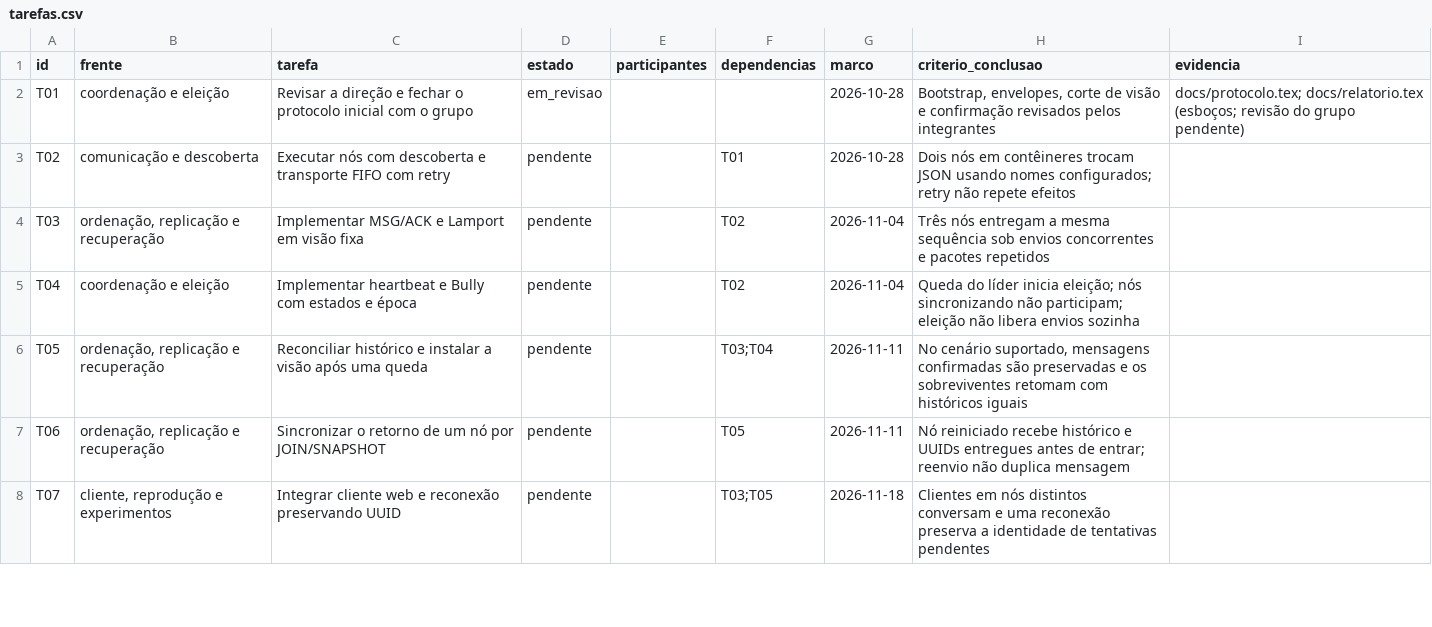
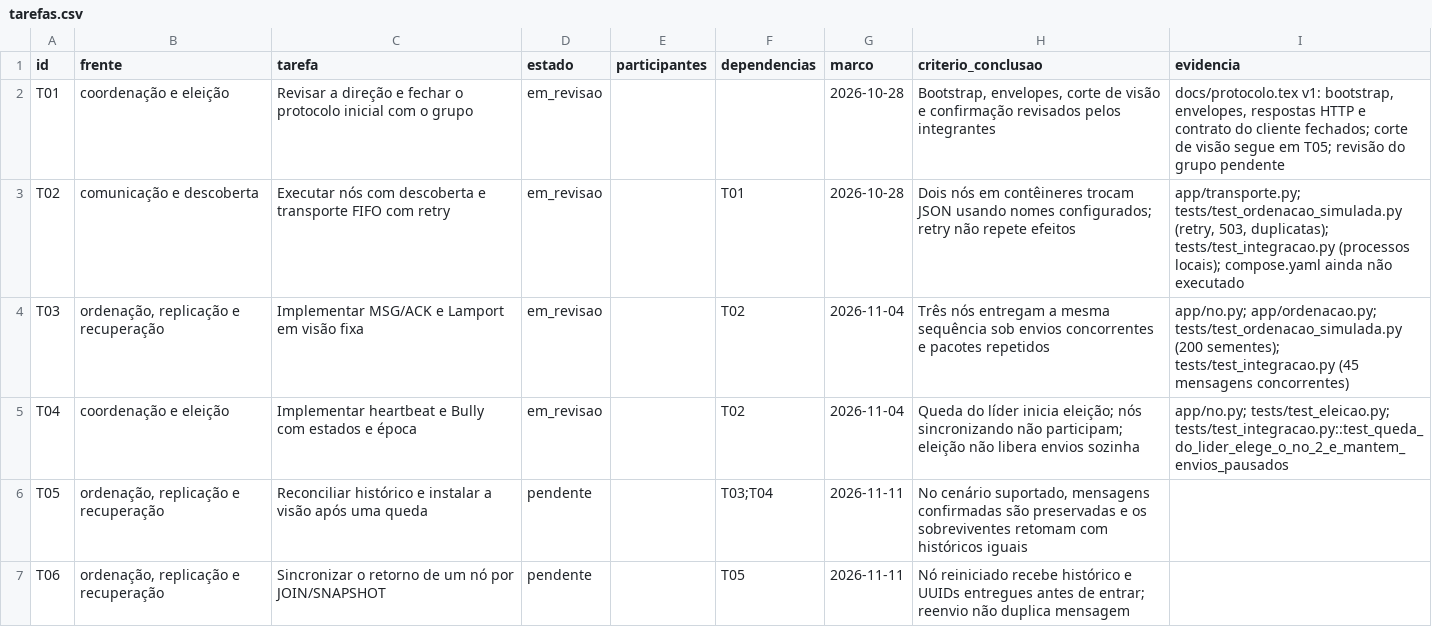
Before and after one commit to Levi-21545/SistemasDistribuidos-ChatAoVivo, a CSV file: tarefas.csv, drawn as a sheet; only a part is shown; the shorter side is filled out with more unchanged rows.

Commit message:
feat: implementa transporte, ordenação total, heartbeat e Bully (T01–T04)
- Transporte entre nós por HTTP com fila FIFO por destino, retry do mesmo pacote e deduplicação por pacote_id no receptor (T02)
- Multicast totalmente ordenado com relógio de Lamport e ACK de todos os membros da visão; mesmo UUID entra uma única vez no histórico (T03)
- Heartbeat, detecção de suspeita e eleição Bully; nós sincronizando ficam fora e a eleição não libera envios (T04)
- Bootstrap da visão inicial com VIEW_INSTALL/READY/RESUME
- Cliente web com estado do nó, confirmação por entrega e reenvio com o mesmo UUID
- Dockerfile e compose.yaml com três nós (compose ainda não testado)
- Testes: unidades, simulação de rede com 200 cenários, eleição e integração com três processos locais
- Protocolo v1: contrato de mensagens, respostas HTTP, bootstrap e cliente fechados (T01); relatório, README e tarefas atualizados

```diff
--- a/tarefas.csv
+++ b/tarefas.csv
@@ -1,6 +1,6 @@
 id,frente,tarefa,estado,participantes,dependencias,marco,criterio_conclusao,evidencia
-T01,coordenação e eleição,Revisar a direção e fechar o protocolo inicial com o grupo,em_revisao,,,2026-10-28,"Bootstrap, envelopes, corte de visão e confirmação revisados pelos integrantes",docs/protocolo.tex; docs/relatorio.tex (esboços; revisão do grupo pendente)
-T02,comunicação e descoberta,Executar nós com descoberta e transporte FIFO com retry,pendente,,T01,2026-10-28,Dois nós em contêineres trocam JSON usando nomes configurados; retry não repete efeitos,
-T03,"ordenação, replicação e recuperação",Implementar MSG/ACK e Lamport em visão fixa,pendente,,T02,2026-11-04,Três nós entregam a mesma sequência sob envios concorrentes e pacotes repetidos,
-T04,coordenação e eleição,Implementar heartbeat e Bully com estados e época,pendente,,T02,2026-11-04,Queda do líder inicia eleição; nós sincronizando não participam; eleição não libera envios sozinha,
+T01,coordenação e eleição,Revisar a direção e fechar o protocolo inicial com o grupo,em_revisao,,,2026-10-28,"Bootstrap, envelopes, corte de visão e confirmação revisados pelos integrantes","docs/protocolo.tex v1: bootstrap, envelopes, respostas HTTP e contrato do cliente fechados; corte de visão segue em T05; revisão do grupo pendente"
+T02,comunicação e descoberta,Executar nós com descoberta e transporte FIFO com retry,em_revisao,,T01,2026-10-28,Dois nós em contêineres trocam JSON usando nomes configurados; retry não repete efeitos,"app/transporte.py; tests/test_ordenacao_simulada.py (retry, 503, duplicatas); tests/test_integracao.py (processos locais); compose.yaml ainda não executado"
+T03,"ordenação, replicação e recuperação",Implementar MSG/ACK e Lamport em visão fixa,em_revisao,,T02,2026-11-04,Três nós entregam a mesma sequência sob envios concorrentes e pacotes repetidos,"app/no.py; app/ordenacao.py; tests/test_ordenacao_simulada.py (200 sementes); tests/test_integracao.py (45 mensagens concorrentes)"
+T04,coordenação e eleição,Implementar heartbeat e Bully com estados e época,em_revisao,,T02,2026-11-04,Queda do líder inicia eleição; nós sincronizando não participam; eleição não libera envios sozinha,"app/no.py; tests/test_eleicao.py; tests/test_integracao.py::test_queda_do_lider_elege_o_no_2_e_mantem_envios_pausados"
 T05,"ordenação, replicação e recuperação",Reconciliar histórico e instalar a visão após uma queda,pendente,,T03;T04,2026-11-11,"No cenário suportado, mensagens confirmadas são preservadas e os sobreviventes retomam com históricos iguais",
```
Also changed, not shown: 27 other files.
